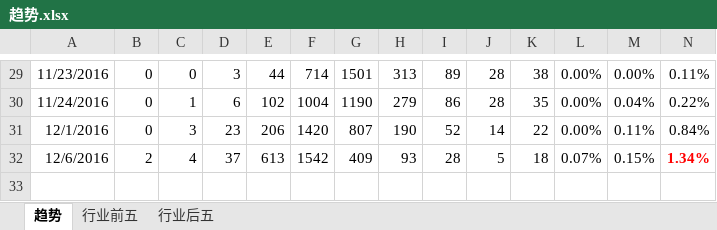
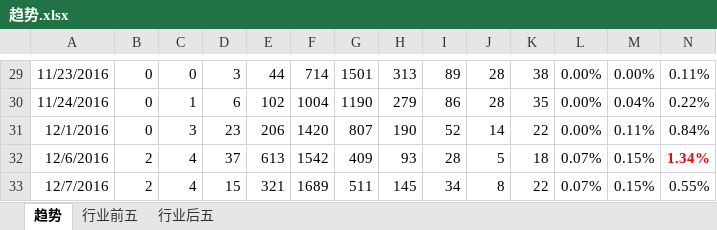
Before and after one commit to waterstonemf/Stock, an Excel workbook: 趋势.xlsx, sheet 趋势, drawn as a sheet; only a part is shown, gaps mark what is left out; values as stored, in another font and other column widths than the file's, no borders; rows hold the shown columns only; the diff names each change by its address in the sheet, - before the commit and + after, or states it on an @@ line.

Commit message:
20161207

```diff
--- a/趋势.xlsx (sheet 趋势)
+++ b/趋势.xlsx (sheet 趋势)
+row 33: 12/7/2016 | 2 | 4 | 15 | 321 | 1689 | 511 | 145 | 34 | 8 | 22 | 0.07% | 0.15% | 0.55%
```
